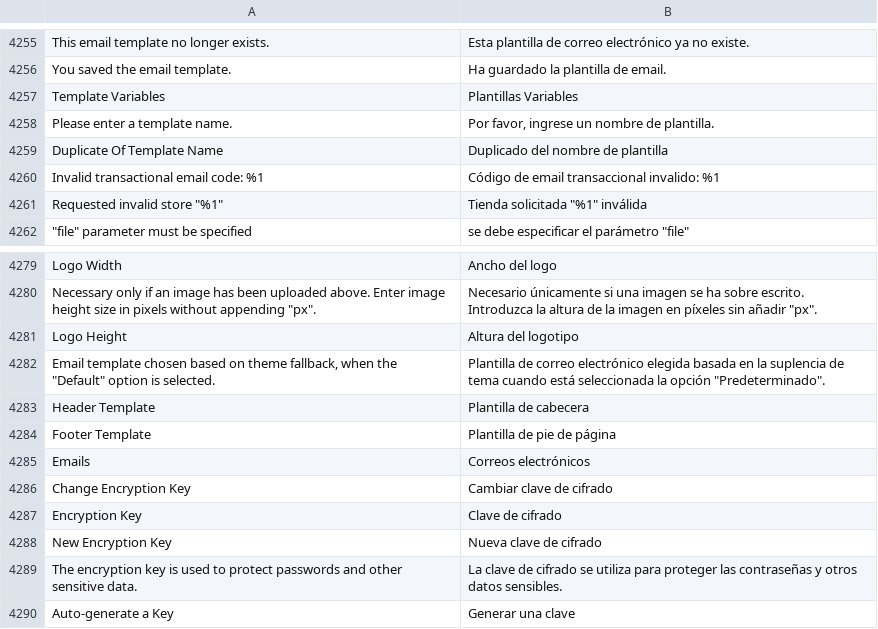
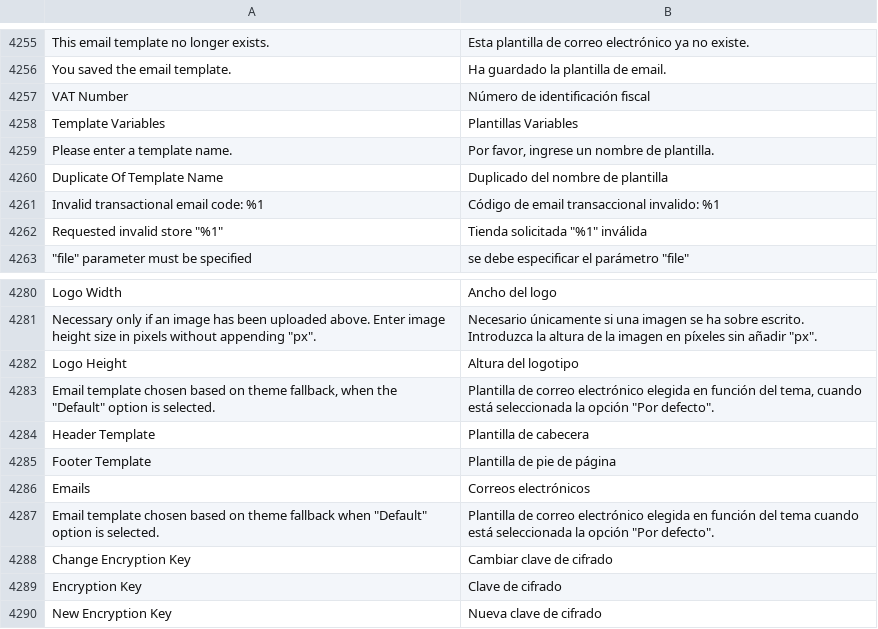
Before and after one commit to magento-l10n/language-es_ES, a CSV file: es_ES.csv, drawn as a sheet; only a part is shown, gaps mark what is left out; the shorter side is filled out with more unchanged rows; addresses are those after the commit; the diff names each change by its address in the sheet, - before the commit and + after, or states it on an @@ line.

Commit message:
Updating translations from Crowdin.

```diff
--- a/es_ES.csv
+++ b/es_ES.csv
+row 4257: VAT Number | Número de identificación fiscal
-B4283: …electrónico elegida basada en la suplencia de tema cuando está seleccionada la opción "Predeterminado".
+B4283: …electrónico elegida en función del tema, cuando está seleccionada la opción "Por defecto".
+row 4287: Email template chosen based on theme fallback when "Default" option is selected. | Plantilla de correo electrónico elegida en función del tema cuando está seleccionada la opción "Por defecto".
```
Also changed, not shown: 1 other file.
